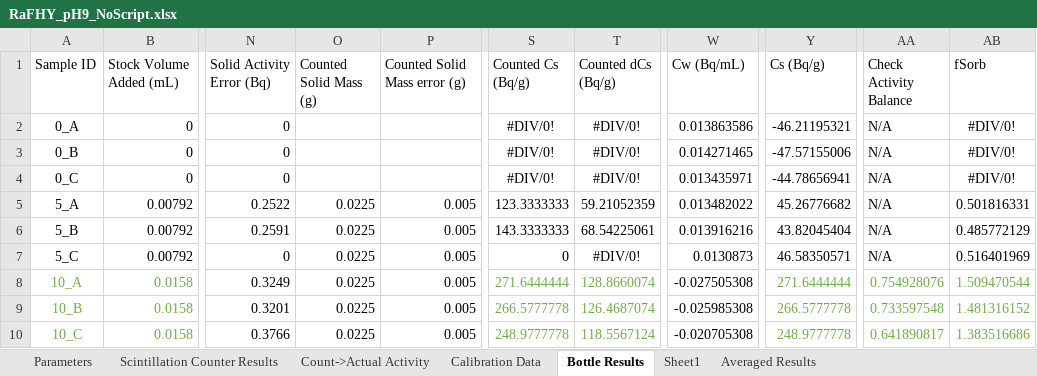
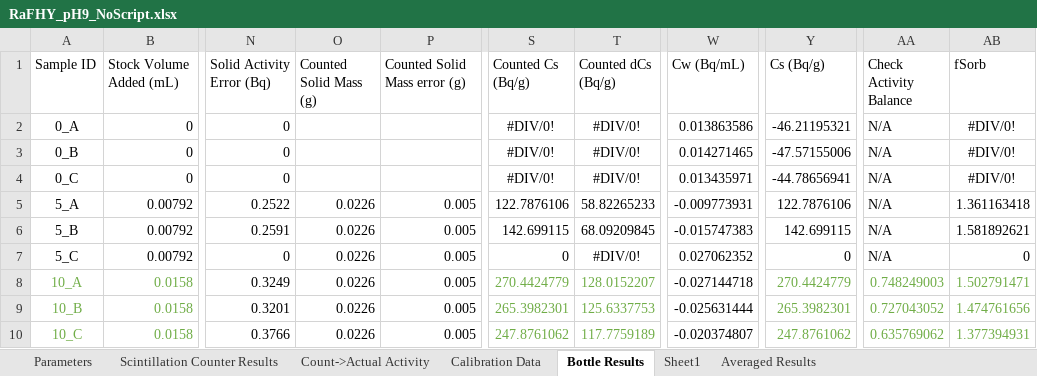
Before and after one commit to machen/RadiumSorption, an Excel workbook: Sorption Experiments/RaFHY_pH9/RaFHY_pH9_NoScript.xlsx, sheet Bottle Results, drawn as a sheet; only a part is shown, gaps mark what is left out; values as stored, in another font and other column widths than the file's, no borders; the diff covers the shown part only; the diff names each change by its address in the sheet, - before the commit and + after, or states it on an @@ line.

Commit message:
Fit FHY with new data points, data tweaking needed

```diff
--- a/Sorption Experiments/RaFHY_pH9/RaFHY_pH9_NoScript.xlsx (sheet Bottle Results)
+++ b/Sorption Experiments/RaFHY_pH9/RaFHY_pH9_NoScript.xlsx (sheet Bottle Results)
-O5:O10 (Counted Solid Mass (g)): 0.0225
+O5:O10 (Counted Solid Mass (g)): 0.0226
-S5 (Counted Cs (Bq/g)): 123.3333333
+S5 (Counted Cs (Bq/g)): 122.7876106
-T5 (Counted dCs (Bq/g)): 59.21052359
+T5 (Counted dCs (Bq/g)): 58.82265233
-W5 (Cw (Bq/mL)): 0.013482022
+W5 (Cw (Bq/mL)): -0.009773931
-Y5 (Cs (Bq/g)): 45.26776682
+Y5 (Cs (Bq/g)): 122.7876106
-AB5 (fSorb): 0.501816331
+AB5 (fSorb): 1.361163418
-S6 (Counted Cs (Bq/g)): 143.3333333
+S6 (Counted Cs (Bq/g)): 142.699115
-T6 (Counted dCs (Bq/g)): 68.54225061
+T6 (Counted dCs (Bq/g)): 68.09209845
-W6 (Cw (Bq/mL)): 0.013916216
+W6 (Cw (Bq/mL)): -0.015747383
-Y6 (Cs (Bq/g)): 43.82045404
+Y6 (Cs (Bq/g)): 142.699115
-AB6 (fSorb): 0.485772129
+AB6 (fSorb): 1.581892621
-W7 (Cw (Bq/mL)): 0.0130873
+W7 (Cw (Bq/mL)): 0.027062352
-Y7 (Cs (Bq/g)): 46.58350571
+Y7 (Cs (Bq/g)): 0
-AB7 (fSorb): 0.516401969
+AB7 (fSorb): 0
-S8 (Counted Cs (Bq/g)): 271.6444444
+S8 (Counted Cs (Bq/g)): 270.4424779
-T8 (Counted dCs (Bq/g)): 128.8660074
+T8 (Counted dCs (Bq/g)): 128.0152207
-W8 (Cw (Bq/mL)): -0.027505308
+W8 (Cw (Bq/mL)): -0.027144718
-Y8 (Cs (Bq/g)): 271.6444444
+Y8 (Cs (Bq/g)): 270.4424779
-AA8 (Check Activity Balance): 0.754928076
+AA8 (Check Activity Balance): 0.748249003
-AB8 (fSorb): 1.509470544
+AB8 (fSorb): 1.502791471
-S9 (Counted Cs (Bq/g)): 266.5777778
+S9 (Counted Cs (Bq/g)): 265.3982301
-T9 (Counted dCs (Bq/g)): 126.4687074
+T9 (Counted dCs (Bq/g)): 125.6337753
-W9 (Cw (Bq/mL)): -0.025985308
+W9 (Cw (Bq/mL)): -0.025631444
-Y9 (Cs (Bq/g)): 266.5777778
+Y9 (Cs (Bq/g)): 265.3982301
-AA9 (Check Activity Balance): 0.733597548
+AA9 (Check Activity Balance): 0.727043052
-AB9 (fSorb): 1.481316152
+AB9 (fSorb): 1.474761656
-S10 (Counted Cs (Bq/g)): 248.9777778
+S10 (Counted Cs (Bq/g)): 247.8761062
-T10 (Counted dCs (Bq/g)): 118.5567124
+T10 (Counted dCs (Bq/g)): 117.7759189
-W10 (Cw (Bq/mL)): -0.020705308
+W10 (Cw (Bq/mL)): -0.020374807
-Y10 (Cs (Bq/g)): 248.9777778
+Y10 (Cs (Bq/g)): 247.8761062
-AA10 (Check Activity Balance): 0.641890817
+AA10 (Check Activity Balance): 0.635769062
-AB10 (fSorb): 1.383516686
+AB10 (fSorb): 1.377394931
```
Also changed, not shown: 60 edited cells elsewhere in this sheet, sheet Averaged Results, sheet Sheet1, Sorption Experiments/Sorption Experiment Master Table.xlsx, 2 other files.
